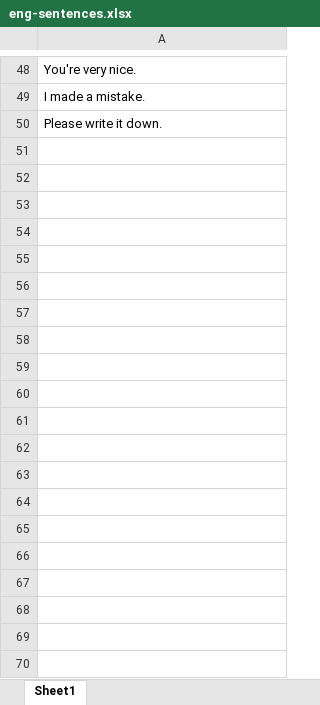
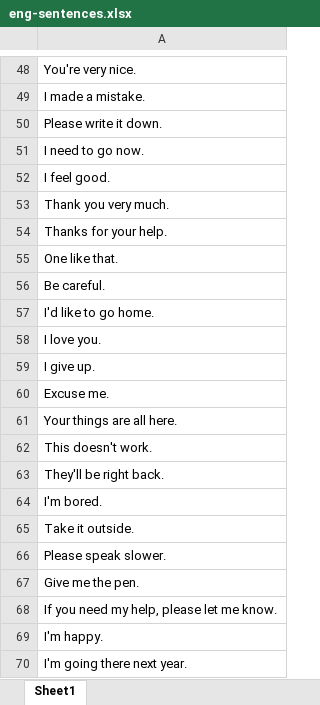
Before and after one commit to ssadras/V.P.V.A-ver-ANNA, an Excel workbook: V.P.V.AverANNA/eng-sentences.xlsx, sheet Sheet1, drawn as a sheet; only a part is shown, gaps mark what is left out; values as stored, in another font and other column widths than the file's, no borders; the diff covers the shown part only; the diff names each change by its address in the sheet, - before the commit and + after, or states it on an @@ line.

Commit message:
50 sentences added.if can add some sentences pleas add them

```diff
--- a/V.P.V.AverANNA/eng-sentences.xlsx (sheet Sheet1)
+++ b/V.P.V.AverANNA/eng-sentences.xlsx (sheet Sheet1)
+row 51: I need to go now.
+row 52: I feel good.
+row 53: Thank you very much.
+row 54: Thanks for your help.
+row 55: One like that.
+row 56: Be careful.
+row 57: I'd like to go home.
+row 58: I love you.
+row 59: I give up.
+row 60: Excuse me.
+row 61: Your things are all here.
+row 62: This doesn't work.
+row 63: They'll be right back.
+row 64: I'm bored.
+row 65: Take it outside.
+row 66: Please speak slower.
+row 67: Give me the pen.
+row 68: If you need my help, please let me know.
+row 69: I'm happy.
+row 70: I'm going there next year.
```
Also changed, not shown: 30 added rows elsewhere in this sheet.
